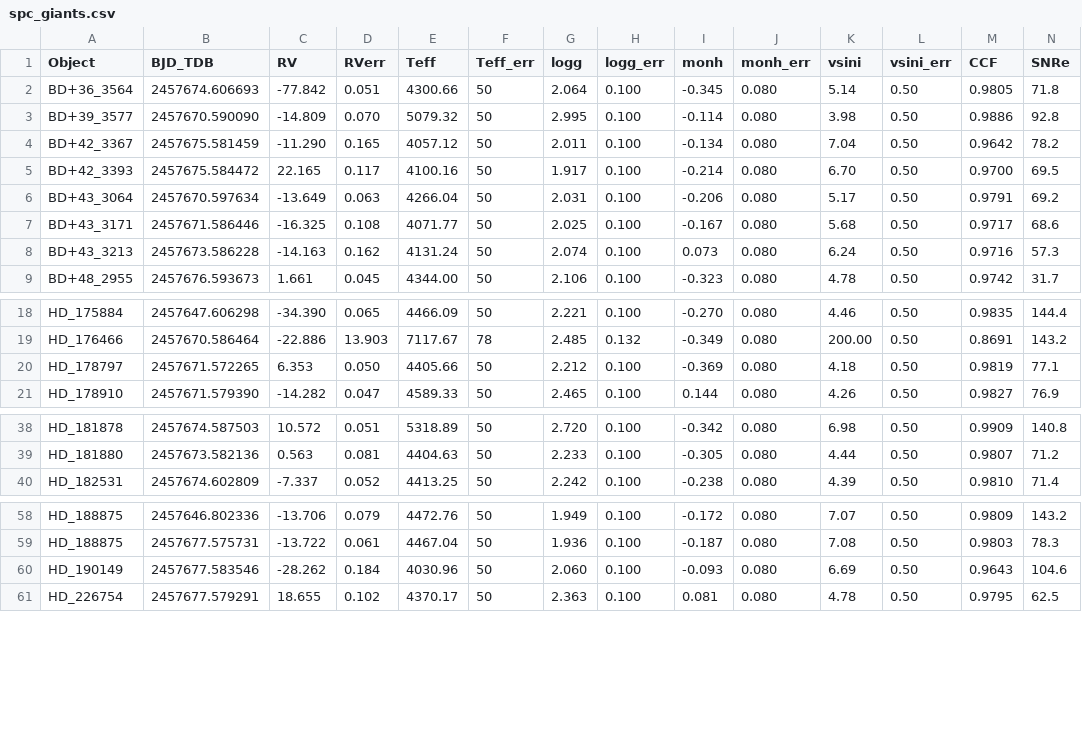
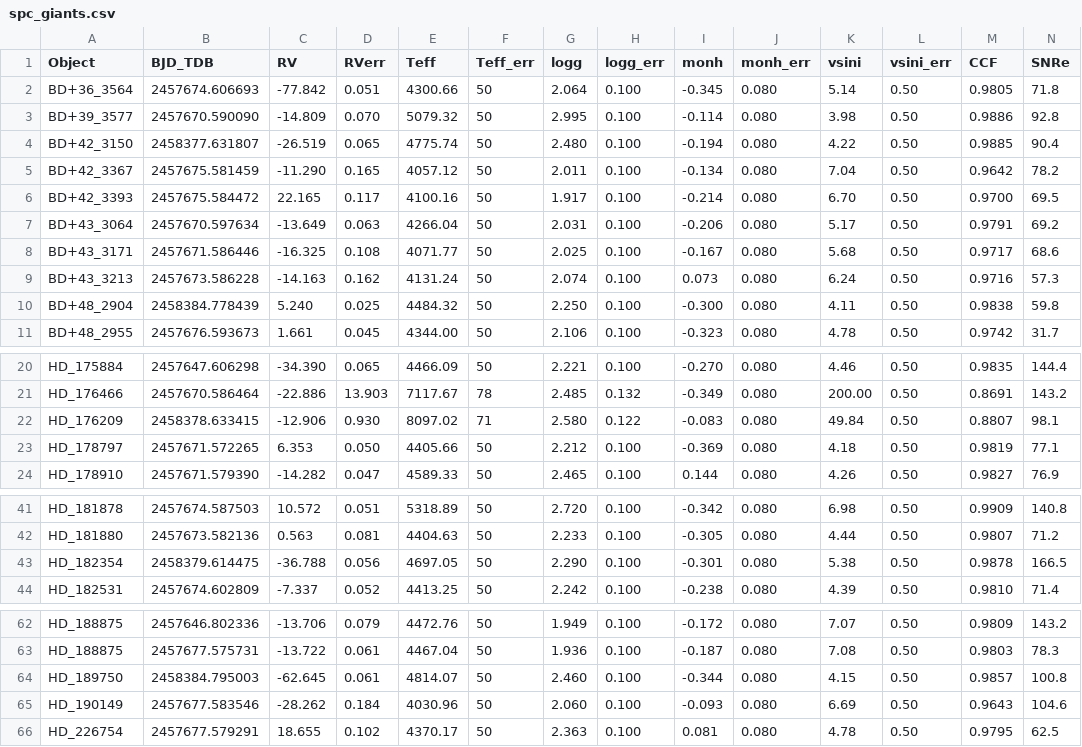
Before and after one commit to benjaminpope/smearcampaign, a CSV file: data/spc_giants.csv, drawn as a sheet; only a part is shown, gaps mark what is left out; rows hold the shown columns only; the diff names each change by its address in the sheet, - before the commit and + after, or states it on an @@ line.

```diff
--- a/data/spc_giants.csv
+++ b/data/spc_giants.csv
+row 4: BD+42_3150 | 2458377.631807 | -26.519 | 0.065 | 4775.74 | 50 | 2.480 | 0.100 | -0.194 | 0.080 | 4.22 | 0.50 | 0.9885 | 90.4
+row 10: BD+48_2904 | 2458384.778439 | 5.240 | 0.025 | 4484.32 | 50 | 2.250 | 0.100 | -0.300 | 0.080 | 4.11 | 0.50 | 0.9838 | 59.8
+row 22: HD_176209 | 2458378.633415 | -12.906 | 0.930 | 8097.02 | 71 | 2.580 | 0.122 | -0.083 | 0.080 | 49.84 | 0.50 | 0.8807 | 98.1
+row 43: HD_182354 | 2458379.614475 | -36.788 | 0.056 | 4697.05 | 50 | 2.290 | 0.100 | -0.301 | 0.080 | 5.38 | 0.50 | 0.9878 | 166.5
+row 64: HD_189750 | 2458384.795003 | -62.645 | 0.061 | 4814.07 | 50 | 2.460 | 0.100 | -0.344 | 0.080 | 4.15 | 0.50 | 0.9857 | 100.8
```
Also changed, not shown: 11 other files.
